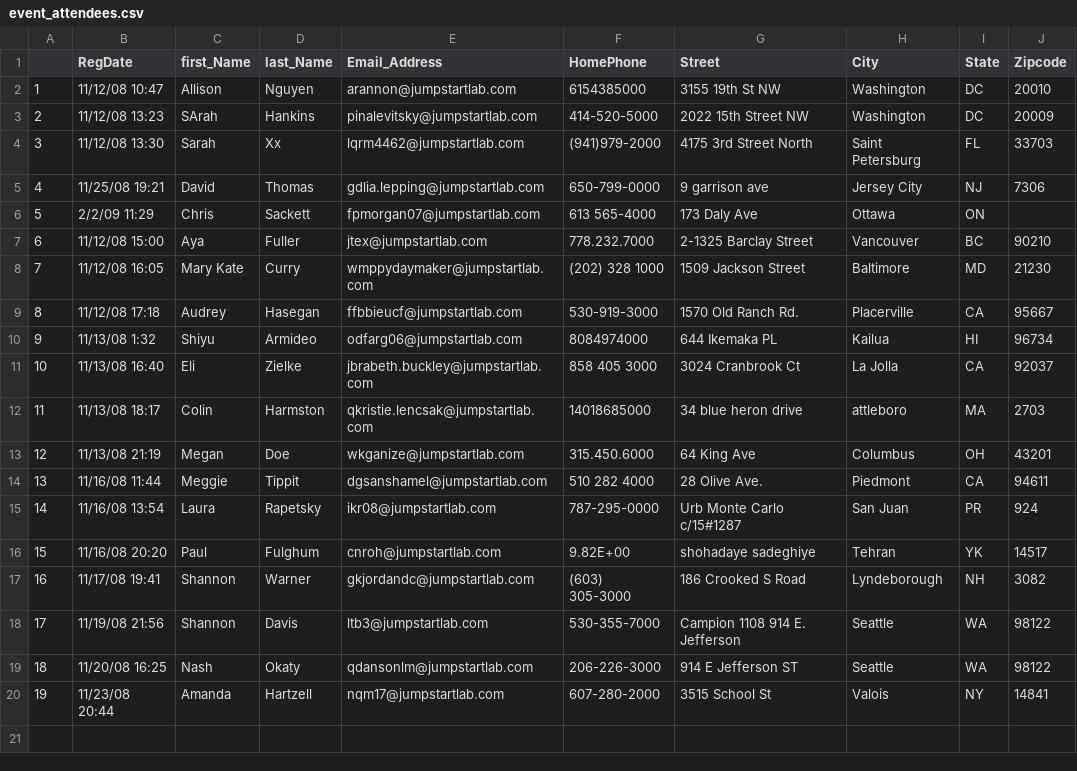
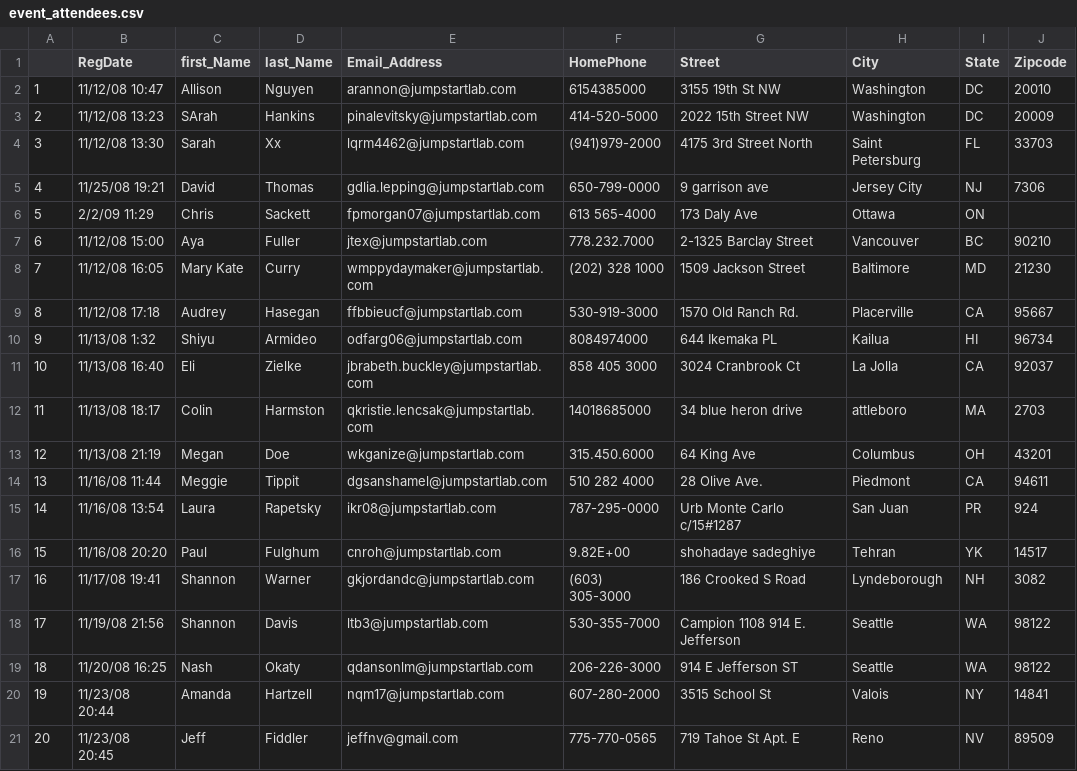
Before and after one commit to jeffnv/event_manager, a CSV file: event_attendees.csv, drawn as a sheet.

Commit message:
added myself to the list :) also finished third iteration

```diff
--- a/event_attendees.csv
+++ b/event_attendees.csv
@@ -20 +20,2 @@
 19,11/23/08 20:44,Amanda,Hartzell,nqm17@jumpstartlab.com,607-280-2000,3515 School St,Valois,NY,14841
+20,11/23/08 20:45,Jeff,Fiddler,jeffnv@gmail.com,775-770-0565,719 Tahoe St Apt. E,Reno,NV,89509
```
Also changed, not shown: 1 other file.
